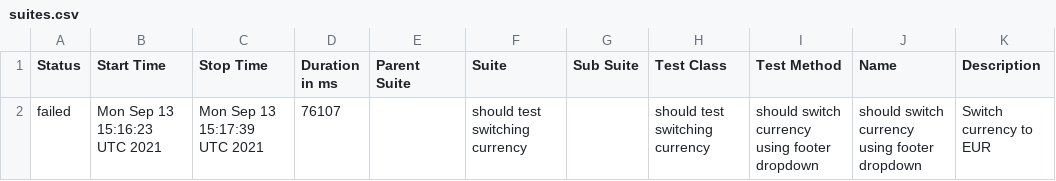
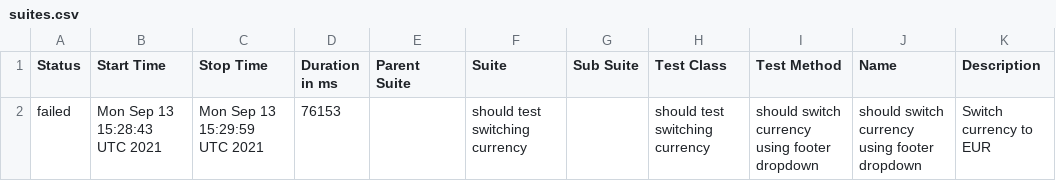
Before and after one commit to ToActions/HtmlActions, a CSV file: data/suites.csv, drawn as a sheet.

Commit message:
Update from https://github.com/motionelements/webdriver-tests-poc/commit/f226a14b935284775f2bca6b6d16e4507e54f2fe

```diff
--- a/data/suites.csv
+++ b/data/suites.csv
@@ -1,2 +1,2 @@
 "Status","Start Time","Stop Time","Duration in ms","Parent Suite","Suite","Sub Suite","Test Class","Test Method","Name","Description"
-"failed","Mon Sep 13 15:16:23 UTC 2021","Mon Sep 13 15:17:39 UTC 2021","76107","","should test switching currency","","should test switching currency","should switch currency using footer dropdown","should switch currency using footer dropdown","Switch currency to EUR"
+"failed","Mon Sep 13 15:28:43 UTC 2021","Mon Sep 13 15:29:59 UTC 2021","76153","","should test switching currency","","should test switching currency","should switch currency using footer dropdown","should switch currency using footer dropdown","Switch currency to EUR"
```
Also changed, not shown: 25 other files.
